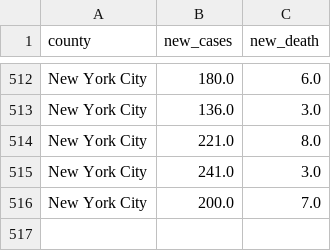
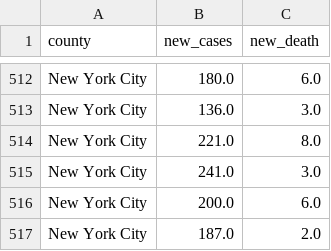
Before and after one commit to DLab/PoC-NY-data, a CSV file: output/JH_US/JH_NYC_std.csv, drawn as a sheet; only a part is shown, gaps mark what is left out.

```diff
--- a/output/JH_US/JH_NYC_std.csv
+++ b/output/JH_US/JH_NYC_std.csv
@@ -515,2 +515,3 @@ New York City,221.0,8.0
 New York City,241.0,3.0
-New York City,200.0,7.0
+New York City,200.0,6.0
+New York City,187.0,2.0
```
Also changed, not shown: output/JH_US/JH_NYC_raw_std.csv, output/JH_US/JH_disaggregated_NYC_raw_std.csv, 1 other file.
